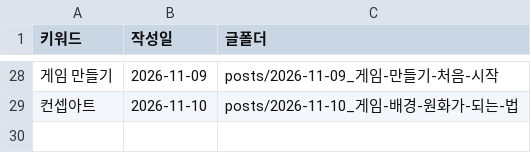
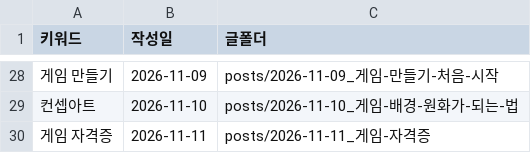
Before and after one commit to phy930310-stack/blogaeo, a CSV file: keywords/used.csv, drawn as a sheet; only a part is shown, gaps mark what is left out; the diff names each change by its address in the sheet, - before the commit and + after, or states it on an @@ line.

```diff
--- a/keywords/used.csv
+++ b/keywords/used.csv
+row 30: 게임 자격증 | 2026-11-11 | posts/2026-11-11_게임-자격증
```
Also changed, not shown: keywords/clusters.csv, 8 other files.
